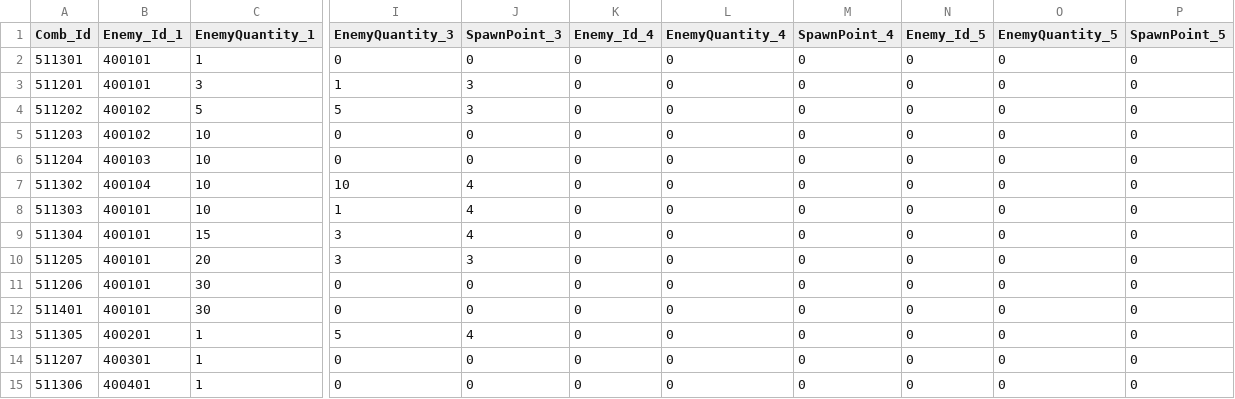
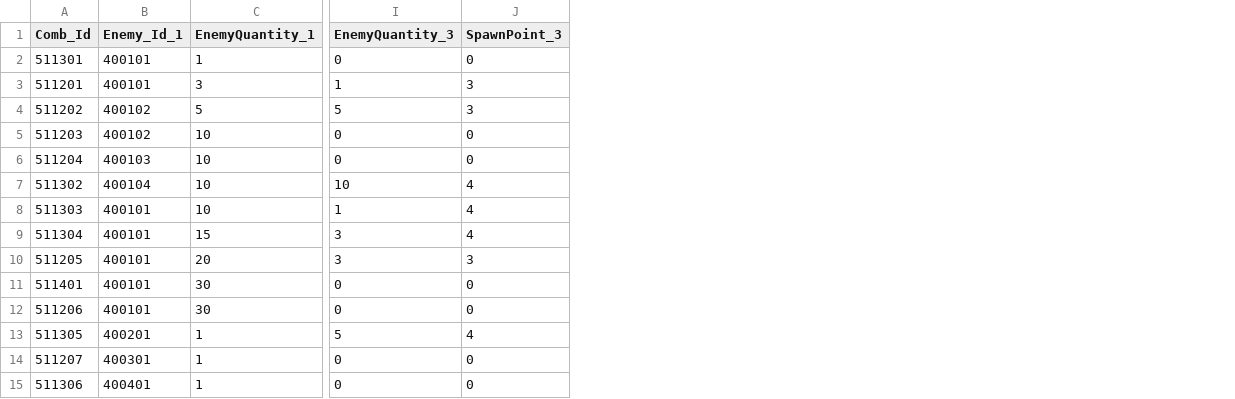
Before and after one commit to jeonglee22/MyPlanet, a CSV file: Assets/DataTables/CombineTable.csv, drawn as a sheet; only a part is shown, gaps mark what is left out; removed rows and columns are numbered as before the commit, all else as after; the diff names each change by its address in the sheet, - before the commit and + after, or states it on an @@ line.

```diff
--- a/Assets/DataTables/CombineTable.csv
+++ b/Assets/DataTables/CombineTable.csv
-column K (Enemy_Id_4), rows 2-11: all 0; rows 13-15: all 0
-column L (EnemyQuantity_4), rows 2-11: all 0; rows 13-15: all 0
-column M (SpawnPoint_4), rows 2-11: all 0; rows 13-15: all 0
-column N (Enemy_Id_5), rows 2-11: all 0; rows 13-15: all 0
-column O (EnemyQuantity_5), rows 2-11: all 0; rows 13-15: all 0
-column P (SpawnPoint_5), rows 2-11: all 0; rows 13-15: all 0
@@ row 12 moved to row 11: 511401 @@
```
Also changed, not shown: 7 other files.
